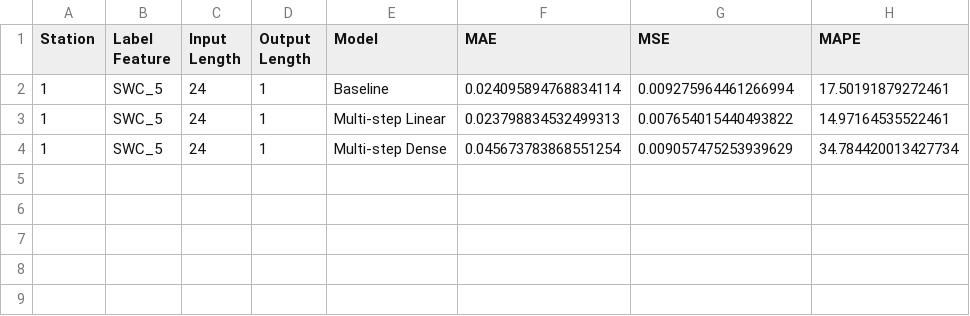
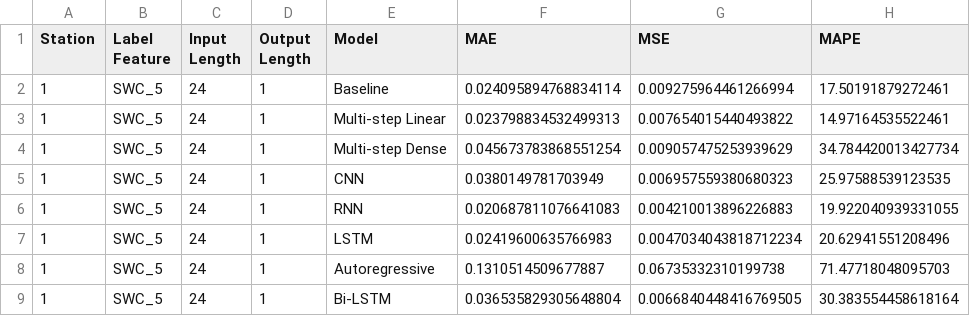
Before and after one commit to kiat/tx-soil-moisture, a CSV file: Michael/model_results.csv, drawn as a sheet.

Commit message:
pushing epoch raw data

```diff
--- a/Michael/model_results.csv
+++ b/Michael/model_results.csv
@@ -4 +4,6 @@ Station,Label Feature,Input Length,Output Length,Model,MAE,MSE,MAPE
 1,SWC_5,24,1,Multi-step Dense,0.045673783868551254,0.009057475253939629,34.784420013427734
+1,SWC_5,24,1,CNN,0.0380149781703949,0.006957559380680323,25.97588539123535
+1,SWC_5,24,1,RNN,0.020687811076641083,0.004210013896226883,19.922040939331055
+1,SWC_5,24,1,LSTM,0.02419600635766983,0.0047034043818712234,20.62941551208496
+1,SWC_5,24,1,Autoregressive,0.1310514509677887,0.06735332310199738,71.47718048095703
+1,SWC_5,24,1,Bi-LSTM,0.036535829305648804,0.0066840448416769505,30.383554458618164
```
Also changed, not shown: 28 other files.
